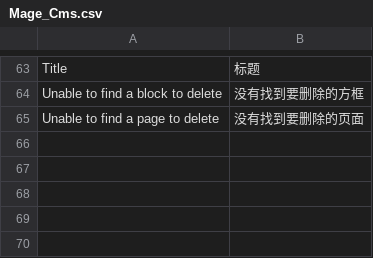
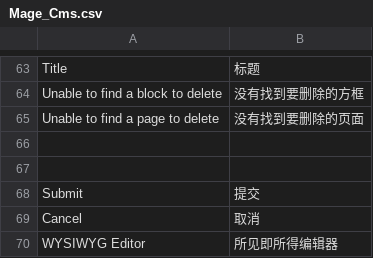
Before and after one commit to cosmocommerce/magento-chinese-edition, a CSV file: locale/zh_CN/Mage_Cms.csv, drawn as a sheet; only a part is shown, gaps mark what is left out; the diff names each change by its address in the sheet, - before the commit and + after, or states it on an @@ line.

```diff
--- a/locale/zh_CN/Mage_Cms.csv
+++ b/locale/zh_CN/Mage_Cms.csv
+row 66: (empty)
+row 67: (empty)
+row 68: Submit | 提交
+row 69: Cancel | 取消
+row 70: WYSIWYG Editor | 所见即所得编辑器
```
Also changed, not shown: locale/zh_CN/Mage_Adminhtml.csv, locale/zh_CN/Mage_Catalog.csv, 3 other files.
